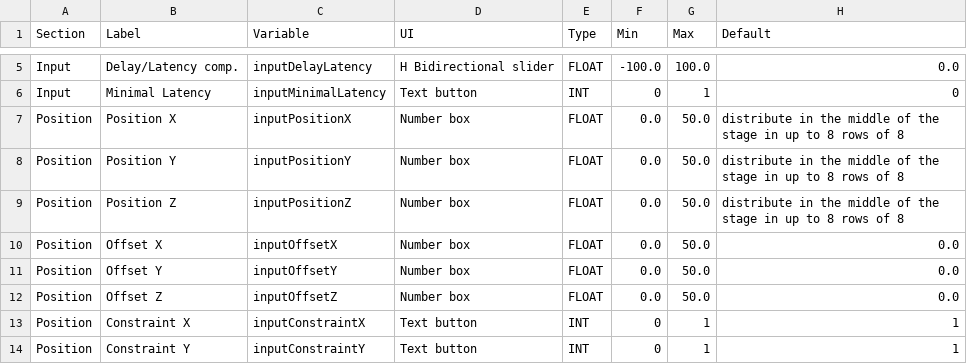
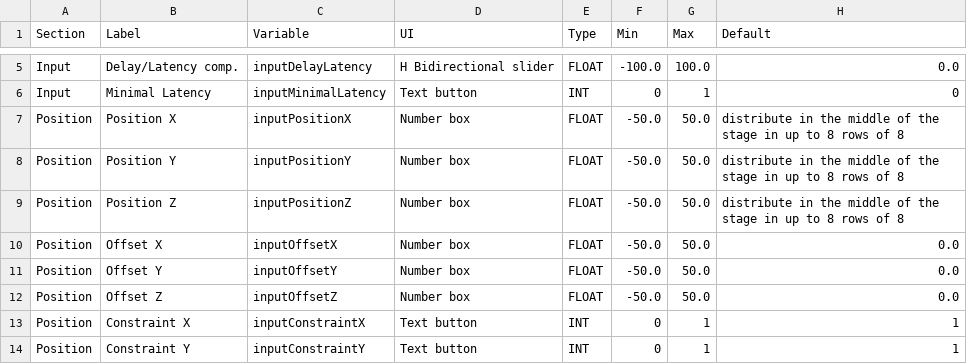
Before and after one commit to pob31/WFS-DIY, a CSV file: Documentation/WFS-UI_input.csv, drawn as a sheet; only a part is shown, gaps mark what is left out; the diff names each change by its address in the sheet, - before the commit and + after, or states it on an @@ line.

```diff
--- a/Documentation/WFS-UI_input.csv
+++ b/Documentation/WFS-UI_input.csv
-F7:F12 (Min): 0.0
+F7:F12 (Min): -50.0
```
Also changed, not shown: 10 other files.
